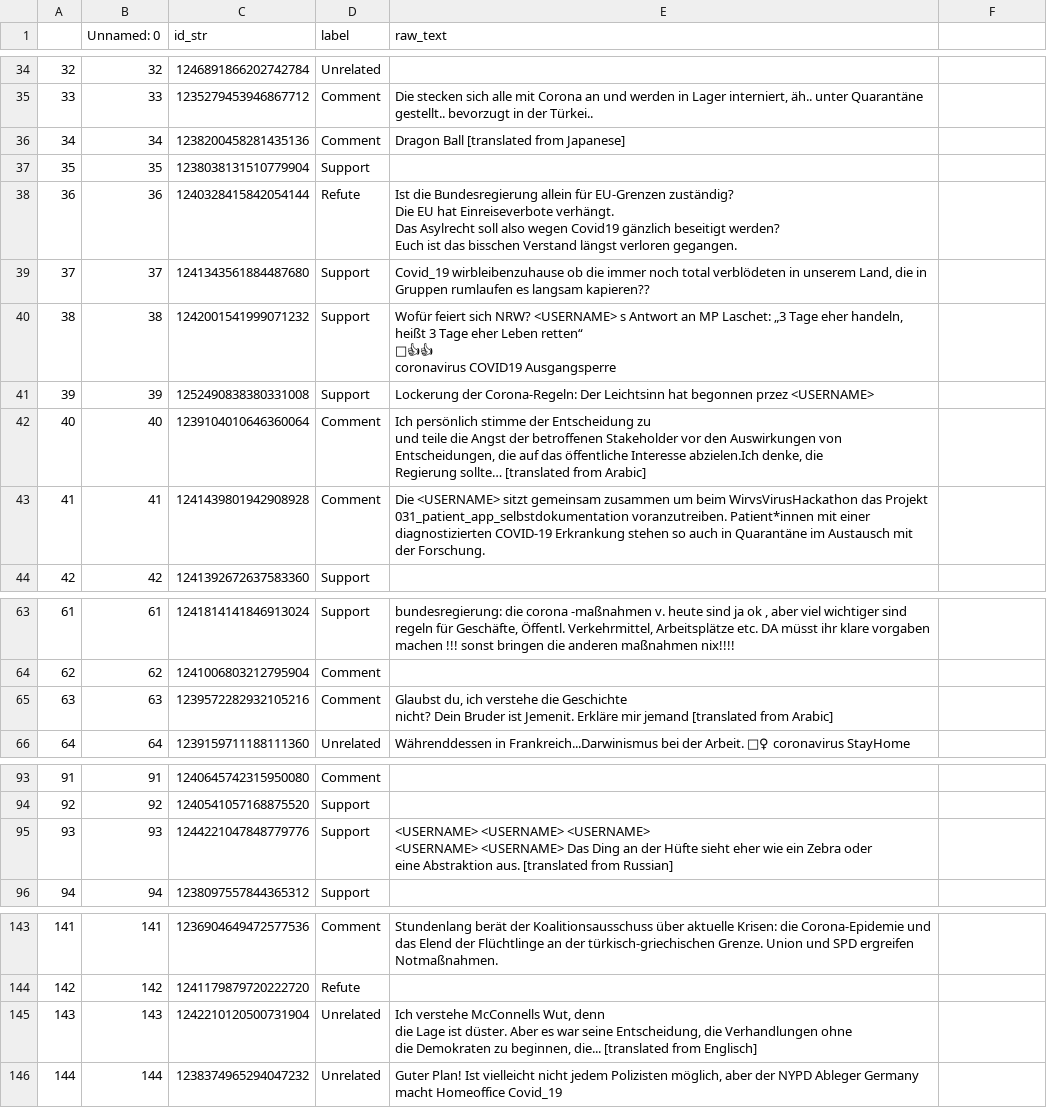
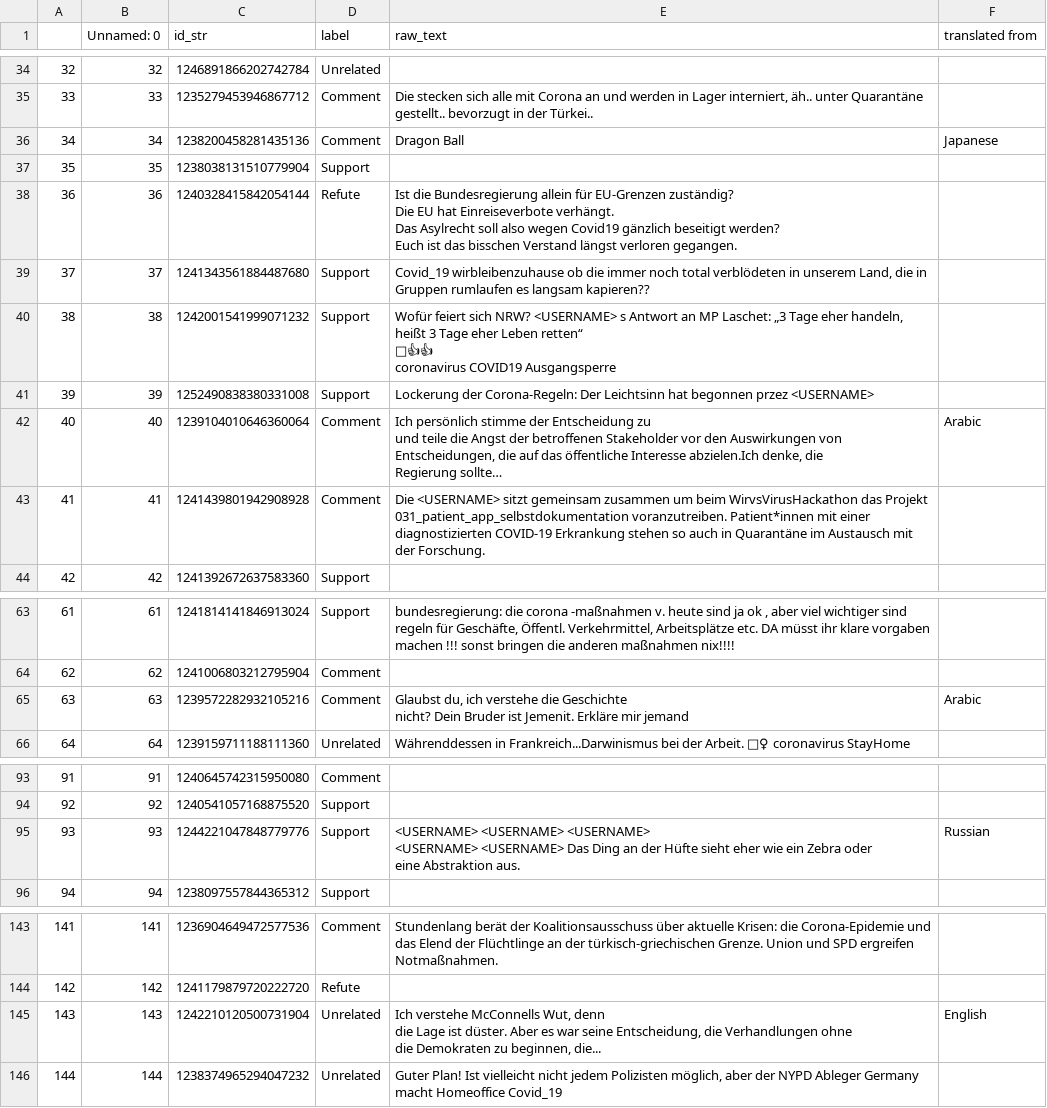
Before and after one commit to opallch/argument_relation_detection, a CSV file: annotated_data/expert_annotation_clean_translated.csv, drawn as a sheet; only a part is shown, gaps mark what is left out; the diff covers the shown part only; the diff names each change by its address in the sheet, - before the commit and + after, or states it on an @@ line.

Commit message:
Add translated from status to CSV in expert annotation

```diff
--- a/annotated_data/expert_annotation_clean_translated.csv
+++ b/annotated_data/expert_annotation_clean_translated.csv
-F1: (empty)
+F1: translated from
-E36 (raw_text): Dragon Ball [translated from Japanese]
+E36 (raw_text): Dragon Ball
-F36 (translated from): (empty)
+F36 (translated from): Japanese
-E42 (raw_text): …Regierung sollte… [translated from Arabic]
+E42 (raw_text): …Regierung sollte…
-F42 (translated from): (empty)
+F42 (translated from): Arabic
-E65 (raw_text): …mir jemand [translated from Arabic]
+E65 (raw_text): …mir jemand
-F65 (translated from): (empty)
+F65 (translated from): Arabic
-E95 (raw_text): …Abstraktion aus. [translated from Russian]
+E95 (raw_text): …Abstraktion aus.
-F95 (translated from): (empty)
+F95 (translated from): Russian
-E145 (raw_text): …beginnen, die... [translated from Englisch]
+E145 (raw_text): …beginnen, die...
-F145 (translated from): (empty)
+F145 (translated from): English
```
Also changed, not shown: 6 edited cells elsewhere in this file.
